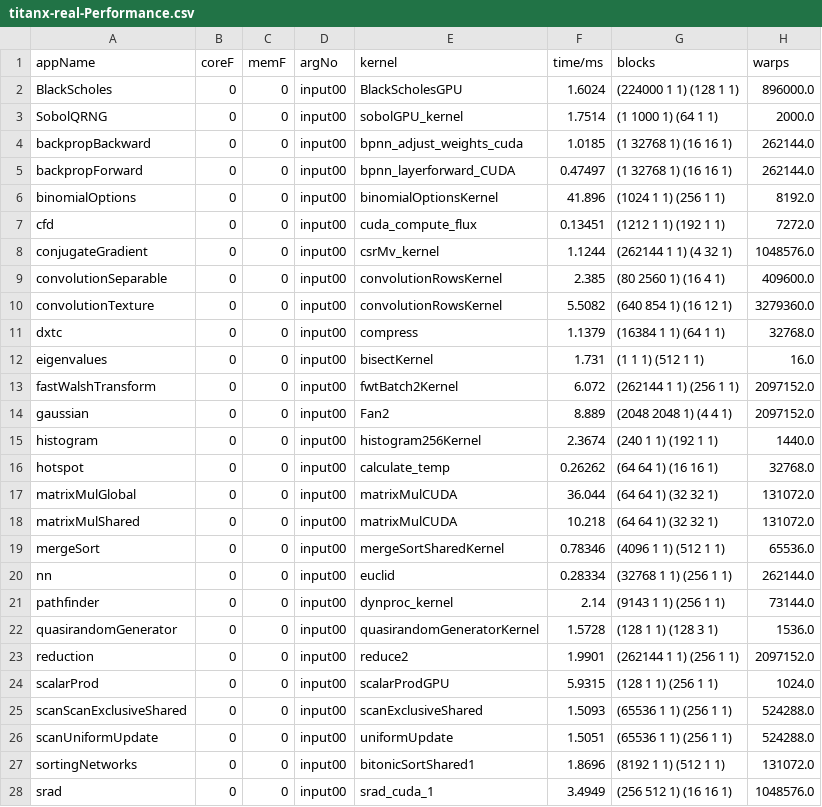
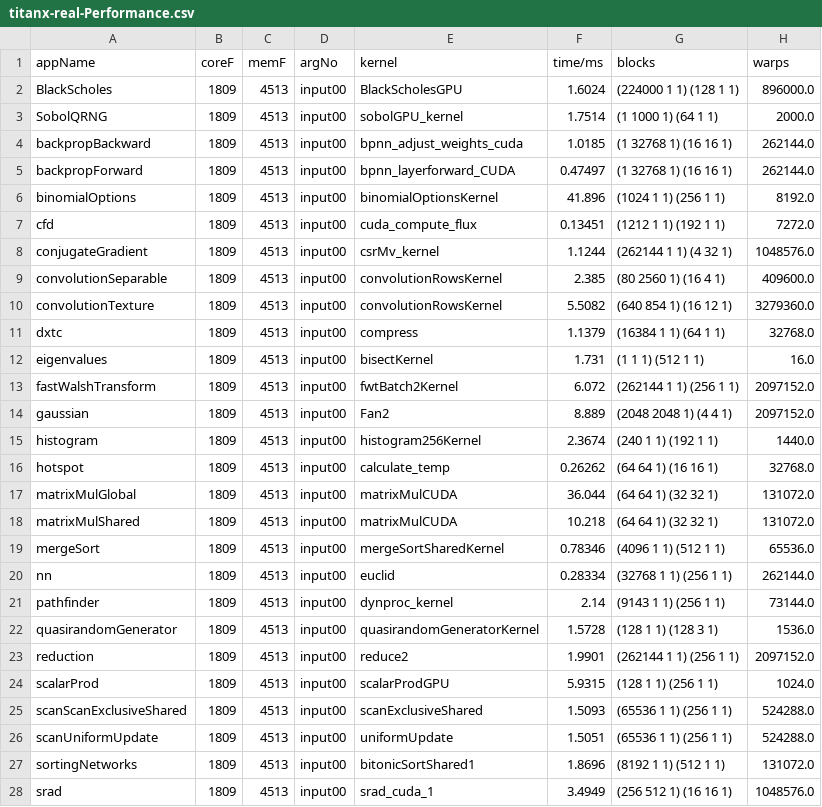
Before and after one commit to blackjack2015/NV-DVFS-Benchmark, a CSV file: csvs/titanx-real-Performance.csv, drawn as a sheet; only a part is shown; the diff covers the shown part only; the diff names each change by its address in the sheet, - before the commit and + after, or states it on an @@ line.

```diff
--- a/csvs/titanx-real-Performance.csv
+++ b/csvs/titanx-real-Performance.csv
-B2:B28 (coreF): 0
+B2:B28 (coreF): 1809
-C2:C28 (memF): 0
+C2:C28 (memF): 4513
```
Also changed, not shown: 6 edited cells elsewhere in this file, csvs/titanx-synthetic-Performance.csv.
